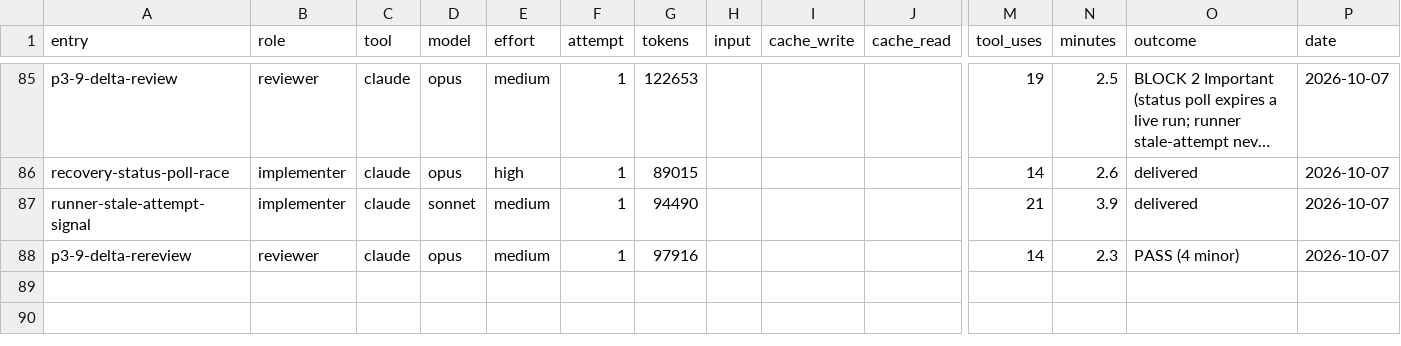
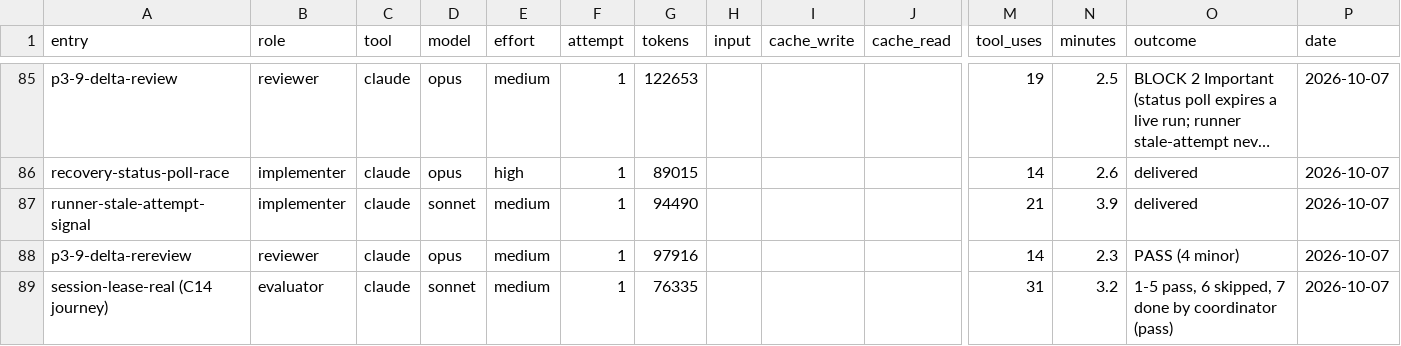
Before and after one commit to deluispablo/bower, a CSV file: harness/tokens.csv, drawn as a sheet; only a part is shown, gaps mark what is left out; long unchanged cells end in …; rows hold the shown columns only; the diff names each change by its address in the sheet, - before the commit and + after, or states it on an @@ line.

```diff
--- a/harness/tokens.csv
+++ b/harness/tokens.csv
+row 89: session-lease-real (C14 journey) | evaluator | claude | sonnet | medium | 1 | 76335 |  |  |  | 31 | 3.2 | 1-5 pass, 6 skipped, 7 done by coordinator (pass) | 2026-10-07
```
Also changed, not shown: 1 other file.
